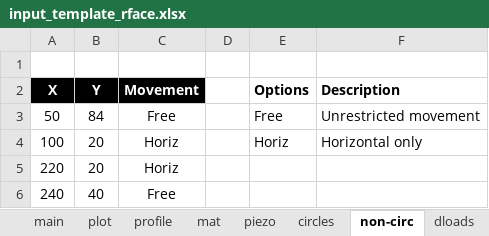
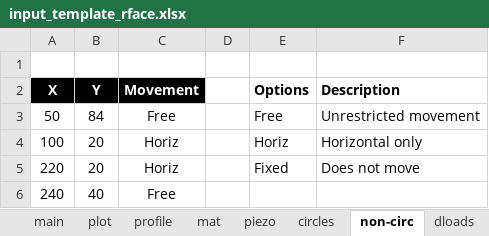
Before and after one commit to njones61/xslope, an Excel workbook: docs/input_template_rface.xlsx, sheet non-circ, drawn as a sheet; values as stored, in another font and other column widths than the file's, no borders; the diff names each change by its address in the sheet, - before the commit and + after, or states it on an @@ line.

```diff
--- a/docs/input_template_rface.xlsx (sheet non-circ)
+++ b/docs/input_template_rface.xlsx (sheet non-circ)
-E5 (Options): (empty)
+E5 (Options): Fixed
-F5 (Description): (empty)
+F5 (Description): Does not move
```
Also changed, not shown: docs/input_template (full for testing).xlsx, docs/input_template_lface (utexas match).xlsx, 9 other files.
